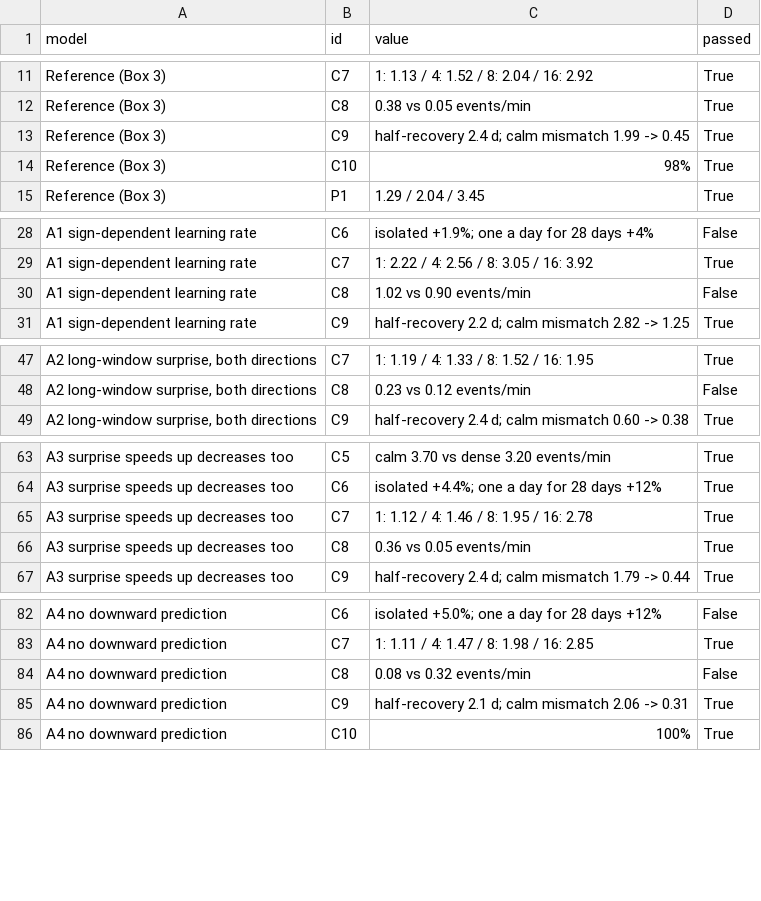
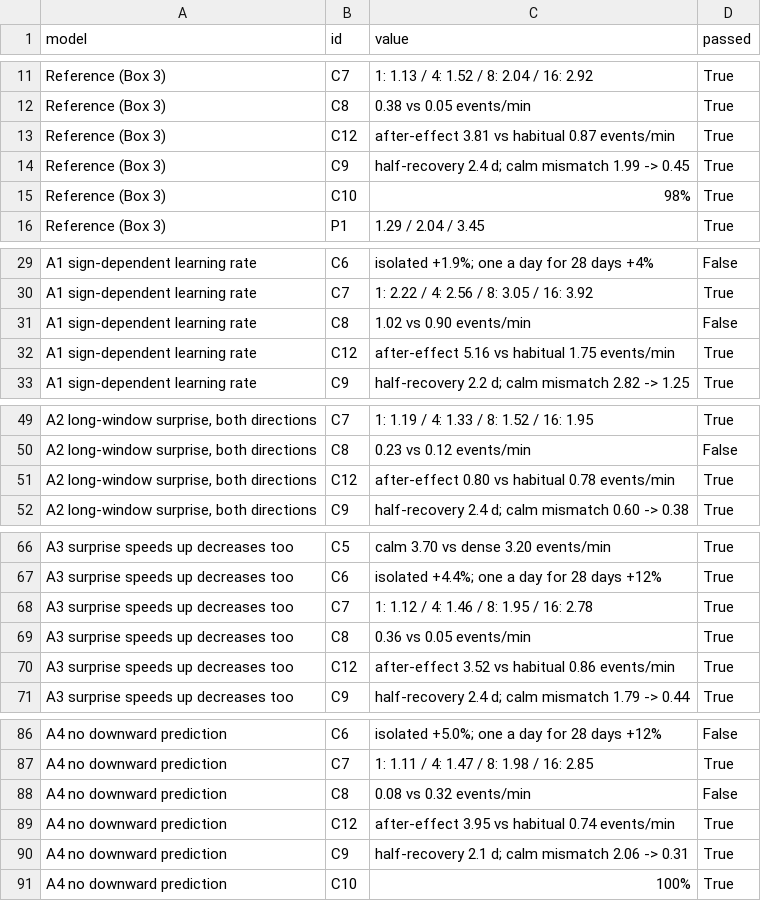
Before and after one commit to hippolytefournier/relevance-rate-model, a CSV file: outputs/alternatives_long.csv, drawn as a sheet; only a part is shown, gaps mark what is left out; the diff names each change by its address in the sheet, - before the commit and + after, or states it on an @@ line.

Commit message:
Add claim C12 (after-effect vs habitual mismatch); clarify figure naming

```diff
--- a/outputs/alternatives_long.csv
+++ b/outputs/alternatives_long.csv
+row 13: Reference (Box 3) | C12 | after-effect 3.81 vs habitual 0.87 events/min | True
+row 32: A1 sign-dependent learning rate | C12 | after-effect 5.16 vs habitual 1.75 events/min | True
+row 51: A2 long-window surprise, both directions | C12 | after-effect 0.80 vs habitual 0.78 events/min | True
+row 70: A3 surprise speeds up decreases too | C12 | after-effect 3.52 vs habitual 0.86 events/min | True
+row 89: A4 no downward prediction | C12 | after-effect 3.95 vs habitual 0.74 events/min | True
```
Also changed, not shown: outputs/alternatives.csv, outputs/claims.csv, 14 other files.
